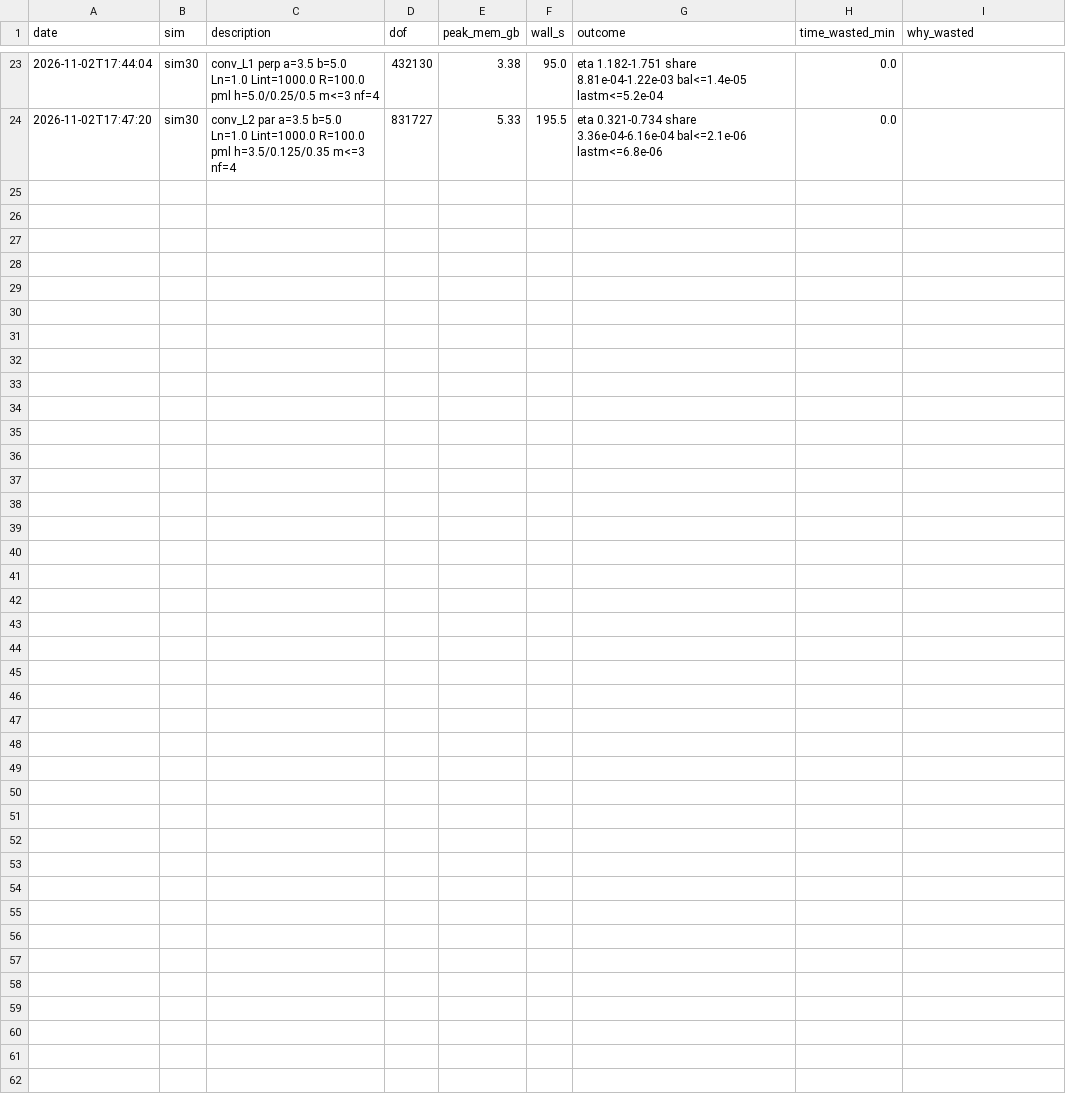
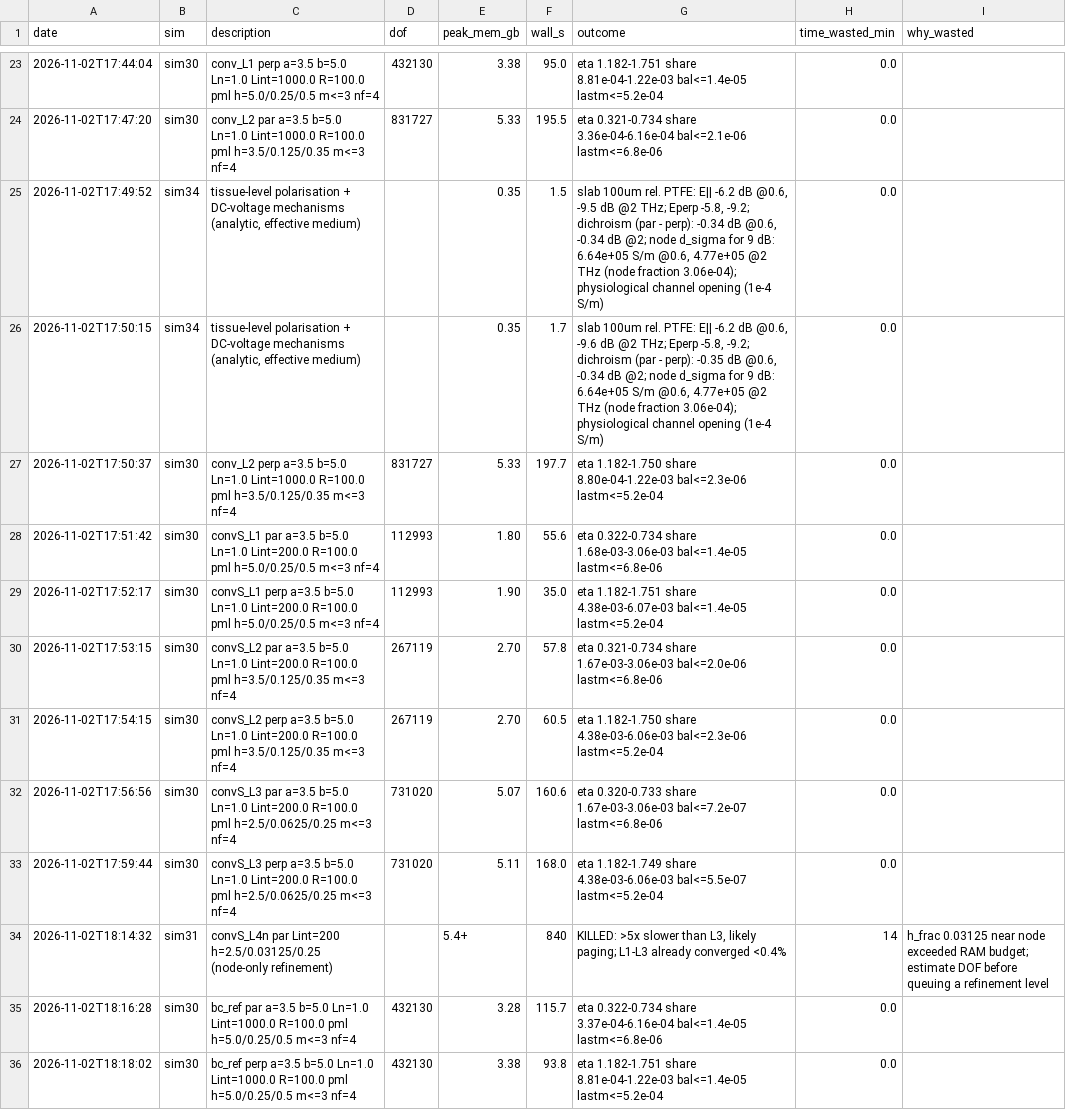
Before and after one commit to aram-p/thz-nerve-fiber, a CSV file: results/run_log.csv, drawn as a sheet; only a part is shown, gaps mark what is left out; the diff covers the shown part only; the diff names each change by its address in the sheet, - before the commit and + after, or states it on an @@ line.

Commit message:
Sims 31, 34 and node law: convergence, boundary checks, tissue-level DC mechanisms
Mesh: L1 vs L3 <= 0.5 %, L2 vs L3 <= 0.12 %; internode 200 vs 1000 um 2e-5; R and PML
thickness < 1e-4. First-order SBC fails at 0.1 THz for E perp (near field), PML used.
Quasi-static solver gains Richardson extrapolation and axon constriction; full wave vs
QS now 0.3-1.5 % (E par), 0.5-0.8 % (E perp). Closed-form node law (nodelaw.py) within
8 % of the Laplace solver. Sim 34: a 9 dB change needs node d_sigma ~5e5 S/m; channels
give 1e-9 dB; heating and drying are smooth. Paper plan with prior-work table.

```diff
--- a/results/run_log.csv
+++ b/results/run_log.csv
+row 25: 2026-11-02T17:49:52 | sim34 | tissue-level polarisation + DC-voltage mechanisms (analytic, effective medium) |  | 0.35 | 1.5 | slab 100um rel. PTFE: E|| -6.2 dB @0.6, -9.5 dB @2 THz; Eperp -5.8, -9.2; dichroism (par - perp): -0.34 dB @0.6, -0.34 dB @2; node d_sigma for 9 dB: 6.64e+05 S/m @0.6, 4.77e+05 @2 THz (node fraction 3.06e-04); physiological channel opening (1e-4 S/m) | 0.0
+row 26: 2026-11-02T17:50:15 | sim34 | tissue-level polarisation + DC-voltage mechanisms (analytic, effective medium) |  | 0.35 | 1.7 | slab 100um rel. PTFE: E|| -6.2 dB @0.6, -9.6 dB @2 THz; Eperp -5.8, -9.2; dichroism (par - perp): -0.35 dB @0.6, -0.34 dB @2; node d_sigma for 9 dB: 6.64e+05 S/m @0.6, 4.77e+05 @2 THz (node fraction 3.06e-04); physiological channel opening (1e-4 S/m) | 0.0
+row 27: 2026-11-02T17:50:37 | sim30 | conv_L2 perp a=3.5 b=5.0 Ln=1.0 Lint=1000.0 R=100.0 pml h=3.5/0.125/0.35 m<=3 nf=4 | 831727 | 5.33 | 197.7 | eta 1.182-1.750 share 8.80e-04-1.22e-03 bal<=2.3e-06 lastm<=5.2e-04 | 0.0
+row 28: 2026-11-02T17:51:42 | sim30 | convS_L1 par a=3.5 b=5.0 Ln=1.0 Lint=200.0 R=100.0 pml h=5.0/0.25/0.5 m<=3 nf=4 | 112993 | 1.80 | 55.6 | eta 0.322-0.734 share 1.68e-03-3.06e-03 bal<=1.4e-05 lastm<=6.8e-06 | 0.0
+row 29: 2026-11-02T17:52:17 | sim30 | convS_L1 perp a=3.5 b=5.0 Ln=1.0 Lint=200.0 R=100.0 pml h=5.0/0.25/0.5 m<=3 nf=4 | 112993 | 1.90 | 35.0 | eta 1.182-1.751 share 4.38e-03-6.07e-03 bal<=1.4e-05 lastm<=5.2e-04 | 0.0
+row 30: 2026-11-02T17:53:15 | sim30 | convS_L2 par a=3.5 b=5.0 Ln=1.0 Lint=200.0 R=100.0 pml h=3.5/0.125/0.35 m<=3 nf=4 | 267119 | 2.70 | 57.8 | eta 0.321-0.734 share 1.67e-03-3.06e-03 bal<=2.0e-06 lastm<=6.8e-06 | 0.0
+row 31: 2026-11-02T17:54:15 | sim30 | convS_L2 perp a=3.5 b=5.0 Ln=1.0 Lint=200.0 R=100.0 pml h=3.5/0.125/0.35 m<=3 nf=4 | 267119 | 2.70 | 60.5 | eta 1.182-1.750 share 4.38e-03-6.06e-03 bal<=2.3e-06 lastm<=5.2e-04 | 0.0
+row 32: 2026-11-02T17:56:56 | sim30 | convS_L3 par a=3.5 b=5.0 Ln=1.0 Lint=200.0 R=100.0 pml h=2.5/0.0625/0.25 m<=3 nf=4 | 731020 | 5.07 | 160.6 | eta 0.320-0.733 share 1.67e-03-3.06e-03 bal<=7.2e-07 lastm<=6.8e-06 | 0.0
+row 33: 2026-11-02T17:59:44 | sim30 | convS_L3 perp a=3.5 b=5.0 Ln=1.0 Lint=200.0 R=100.0 pml h=2.5/0.0625/0.25 m<=3 nf=4 | 731020 | 5.11 | 168.0 | eta 1.182-1.749 share 4.38e-03-6.06e-03 bal<=5.5e-07 lastm<=5.2e-04 | 0.0
+row 34: 2026-11-02T18:14:32 | sim31 | convS_L4n par Lint=200 h=2.5/0.03125/0.25 (node-only refinement) |  | 5.4+ | 840 | KILLED: >5x slower than L3, likely paging; L1-L3 already converged <0.4% | 14 | h_frac 0.03125 near node exceeded RAM budget; estimate DOF before queuing a refinement level
+row 35: 2026-11-02T18:16:28 | sim30 | bc_ref par a=3.5 b=5.0 Ln=1.0 Lint=1000.0 R=100.0 pml h=5.0/0.25/0.5 m<=3 nf=4 | 432130 | 3.28 | 115.7 | eta 0.322-0.734 share 3.37e-04-6.16e-04 bal<=1.4e-05 lastm<=6.8e-06 | 0.0
+row 36: 2026-11-02T18:18:02 | sim30 | bc_ref perp a=3.5 b=5.0 Ln=1.0 Lint=1000.0 R=100.0 pml h=5.0/0.25/0.5 m<=3 nf=4 | 432130 | 3.38 | 93.8 | eta 1.182-1.751 share 8.81e-04-1.22e-03 bal<=1.4e-05 lastm<=5.2e-04 | 0.0
```
Also changed, not shown: 12 added rows elsewhere in this file, 31 other files.
